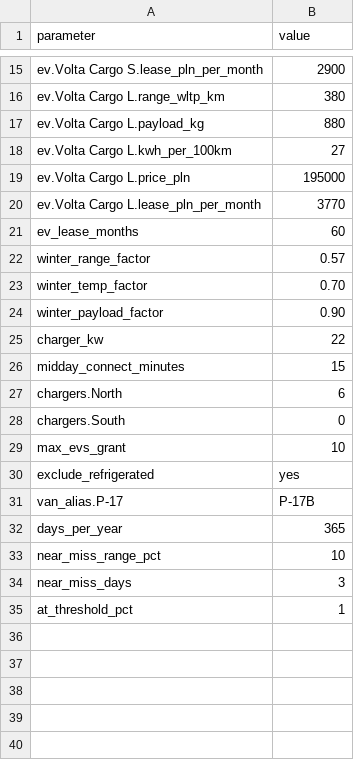
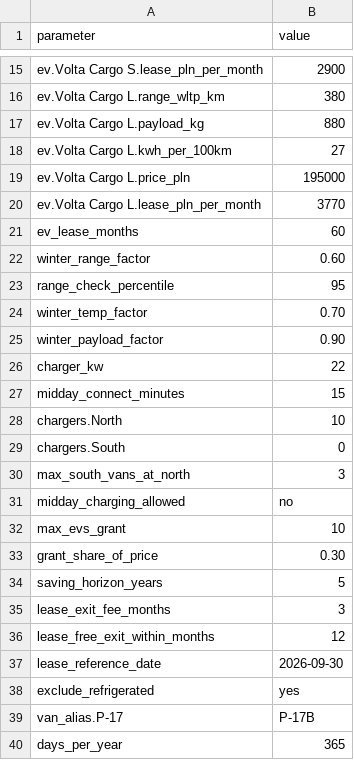
Before and after one commit to jellytech-ai/it-corner-hackaton-20260930, a CSV file: params.csv, drawn as a sheet; only a part is shown, gaps mark what is left out; the shorter side is filled out with more unchanged rows.

```diff
--- a/params.csv
+++ b/params.csv
@@ -21,3 +21,4 @@ ev.Volta Cargo L.lease_pln_per_month,3770
 ev_lease_months,60
-winter_range_factor,0.57
+winter_range_factor,0.60
+range_check_percentile,95
 winter_temp_factor,0.70
@@ -26,5 +27,12 @@ charger_kw,22
 midday_connect_minutes,15
-chargers.North,6
+chargers.North,10
 chargers.South,0
+max_south_vans_at_north,3
+midday_charging_allowed,no
 max_evs_grant,10
+grant_share_of_price,0.30
+saving_horizon_years,5
+lease_exit_fee_months,3
+lease_free_exit_within_months,12
+lease_reference_date,2026-09-30
 exclude_refrigerated,yes
```
Also changed, not shown: 5 other files.
